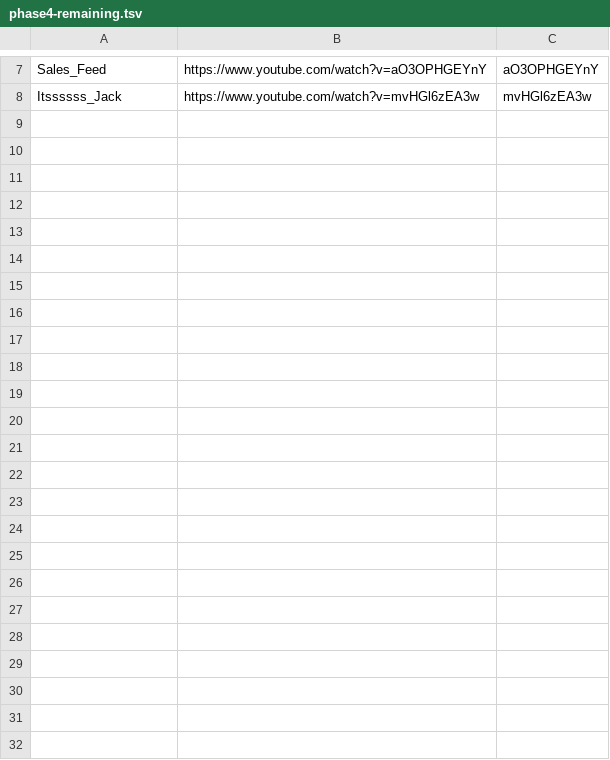
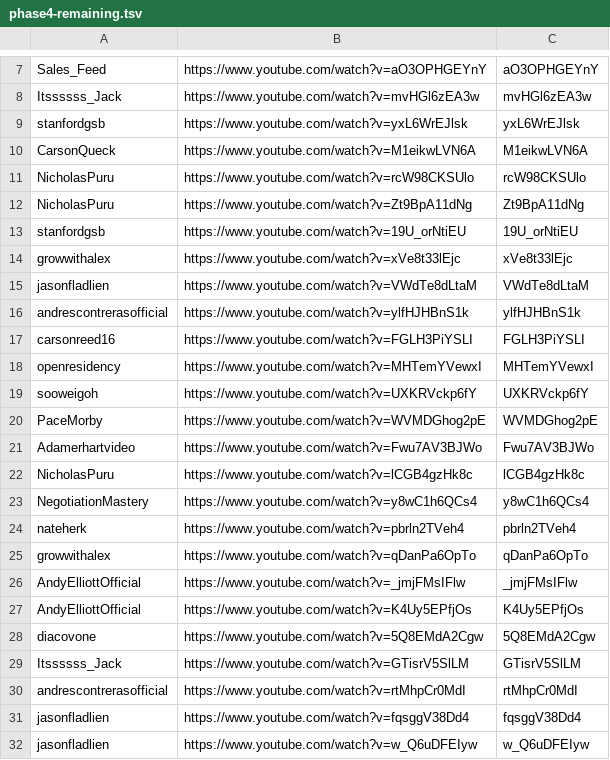
Before and after one commit to technirmata/yt-deep-knowledge-distributed, a TSV file: queue/phase4-remaining.tsv, drawn as a sheet; only a part is shown, gaps mark what is left out.

Commit message:
watch+learn: queue new uploads 2026-07-03T21:01Z

```diff
--- a/queue/phase4-remaining.tsv
+++ b/queue/phase4-remaining.tsv
@@ -8 +8,25 @@ Sales_Feed	https://www.youtube.com/watch?v=aO3OPHGEYnY	aO3OPHGEYnY
 Itssssss_Jack	https://www.youtube.com/watch?v=mvHGl6zEA3w	mvHGl6zEA3w
+stanfordgsb	https://www.youtube.com/watch?v=yxL6WrEJlsk	yxL6WrEJlsk
+CarsonQueck	https://www.youtube.com/watch?v=M1eikwLVN6A	M1eikwLVN6A
+NicholasPuru	https://www.youtube.com/watch?v=rcW98CKSUlo	rcW98CKSUlo
+NicholasPuru	https://www.youtube.com/watch?v=Zt9BpA11dNg	Zt9BpA11dNg
+stanfordgsb	https://www.youtube.com/watch?v=19U_orNtiEU	19U_orNtiEU
+growwithalex	https://www.youtube.com/watch?v=xVe8t33lEjc	xVe8t33lEjc
+jasonfladlien	https://www.youtube.com/watch?v=VWdTe8dLtaM	VWdTe8dLtaM
+andrescontrerasofficial	https://www.youtube.com/watch?v=ylfHJHBnS1k	ylfHJHBnS1k
+carsonreed16	https://www.youtube.com/watch?v=FGLH3PiYSLI	FGLH3PiYSLI
+openresidency	https://www.youtube.com/watch?v=MHTemYVewxI	MHTemYVewxI
+sooweigoh	https://www.youtube.com/watch?v=UXKRVckp6fY	UXKRVckp6fY
+PaceMorby	https://www.youtube.com/watch?v=WVMDGhog2pE	WVMDGhog2pE
+Adamerhartvideo	https://www.youtube.com/watch?v=Fwu7AV3BJWo	Fwu7AV3BJWo
+NicholasPuru	https://www.youtube.com/watch?v=lCGB4gzHk8c	lCGB4gzHk8c
+NegotiationMastery	https://www.youtube.com/watch?v=y8wC1h6QCs4	y8wC1h6QCs4
+nateherk	https://www.youtube.com/watch?v=pbrln2TVeh4	pbrln2TVeh4
+growwithalex	https://www.youtube.com/watch?v=qDanPa6OpTo	qDanPa6OpTo
+AndyElliottOfficial	https://www.youtube.com/watch?v=_jmjFMsIFlw	_jmjFMsIFlw
+AndyElliottOfficial	https://www.youtube.com/watch?v=K4Uy5EPfjOs	K4Uy5EPfjOs
+diacovone	https://www.youtube.com/watch?v=5Q8EMdA2Cgw	5Q8EMdA2Cgw
+Itssssss_Jack	https://www.youtube.com/watch?v=GTisrV5SlLM	GTisrV5SlLM
+andrescontrerasofficial	https://www.youtube.com/watch?v=rtMhpCr0MdI	rtMhpCr0MdI
+jasonfladlien	https://www.youtube.com/watch?v=fqsggV38Dd4	fqsggV38Dd4
+jasonfladlien	https://www.youtube.com/watch?v=w_Q6uDFEIyw	w_Q6uDFEIyw
```
